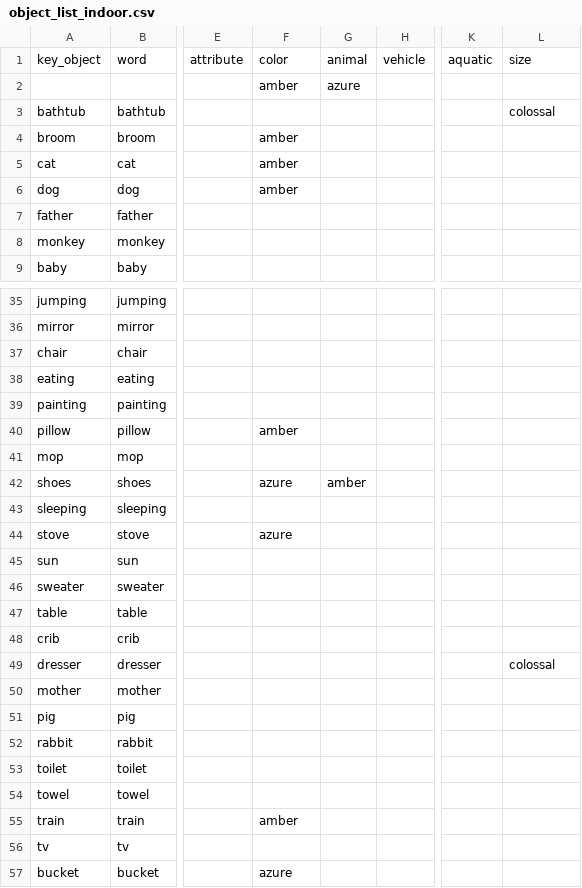
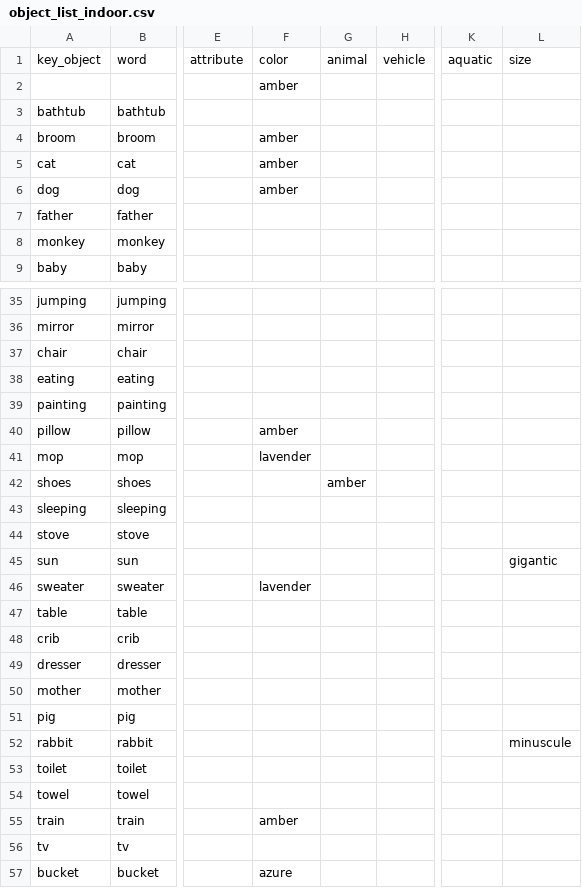
Before and after one commit to kirenguyen/unity-game-controllers, a CSV file: GameUtils/object_list_indoor.csv, drawn as a sheet; only a part is shown, gaps mark what is left out; the diff covers the shown part only; the diff names each change by its address in the sheet, - before the commit and + after, or states it on an @@ line.

```diff
--- a/GameUtils/object_list_indoor.csv
+++ b/GameUtils/object_list_indoor.csv
-G2: azure
+G2: (empty)
-L3: colossal
+L3: (empty)
-F41: (empty)
+F41: lavender
-F42: azure
+F42: (empty)
-F44: azure
+F44: (empty)
-L45: (empty)
+L45: gigantic
-F46: (empty)
+F46: lavender
-L49: colossal
+L49: (empty)
-L52: (empty)
+L52: minuscule
```
Also changed, not shown: 22 edited cells elsewhere in this file, GameUtils/object_list3.csv, GameUtils/task_list_experiment.csv, 35 other files.
